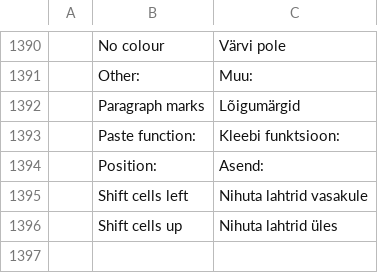
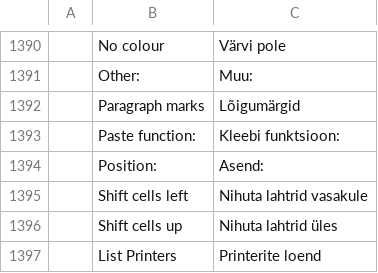
Before and after one commit to rbr48/wordcraft, a TSV file: crates/ui-egui/src/i18n/et.tsv, drawn as a sheet; only a part is shown, gaps mark what is left out; the diff names each change by its address in the sheet, - before the commit and + after, or states it on an @@ line.

```diff
--- a/crates/ui-egui/src/i18n/et.tsv
+++ b/crates/ui-egui/src/i18n/et.tsv
+row 1397:  | List Printers | Printerite loend
```
Also changed, not shown: crates/ui-egui/src/i18n/es.tsv, crates/ui-egui/src/i18n/ja.tsv, 13 other files.
